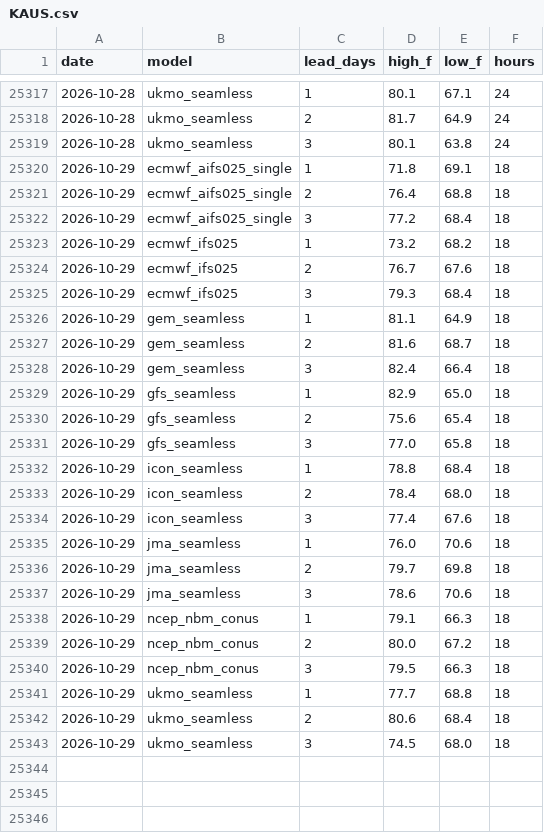
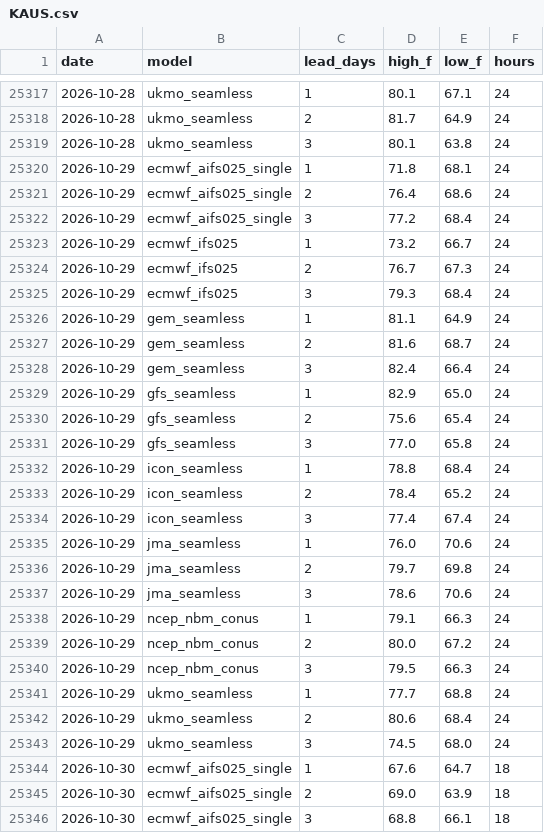
Before and after one commit to adsitb/weather-station-archive, a CSV file: forecasts/historical/KAUS.csv, drawn as a sheet; only a part is shown, gaps mark what is left out; the diff covers the shown part only.

```diff
--- a/forecasts/historical/KAUS.csv
+++ b/forecasts/historical/KAUS.csv
@@ -25319,25 +25319,28 @@ date,model,lead_days,high_f,low_f,hours
 2026-10-28,ukmo_seamless,3,80.1,63.8,24
-2026-10-29,ecmwf_aifs025_single,1,71.8,69.1,18
-2026-10-29,ecmwf_aifs025_single,2,76.4,68.8,18
-2026-10-29,ecmwf_aifs025_single,3,77.2,68.4,18
-2026-10-29,ecmwf_ifs025,1,73.2,68.2,18
-2026-10-29,ecmwf_ifs025,2,76.7,67.6,18
-2026-10-29,ecmwf_ifs025,3,79.3,68.4,18
-2026-10-29,gem_seamless,1,81.1,64.9,18
-2026-10-29,gem_seamless,2,81.6,68.7,18
-2026-10-29,gem_seamless,3,82.4,66.4,18
-2026-10-29,gfs_seamless,1,82.9,65.0,18
-2026-10-29,gfs_seamless,2,75.6,65.4,18
-2026-10-29,gfs_seamless,3,77.0,65.8,18
-2026-10-29,icon_seamless,1,78.8,68.4,18
-2026-10-29,icon_seamless,2,78.4,68.0,18
-2026-10-29,icon_seamless,3,77.4,67.6,18
-2026-10-29,jma_seamless,1,76.0,70.6,18
-2026-10-29,jma_seamless,2,79.7,69.8,18
-2026-10-29,jma_seamless,3,78.6,70.6,18
-2026-10-29,ncep_nbm_conus,1,79.1,66.3,18
-2026-10-29,ncep_nbm_conus,2,80.0,67.2,18
-2026-10-29,ncep_nbm_conus,3,79.5,66.3,18
-2026-10-29,ukmo_seamless,1,77.7,68.8,18
-2026-10-29,ukmo_seamless,2,80.6,68.4,18
-2026-10-29,ukmo_seamless,3,74.5,68.0,18
+2026-10-29,ecmwf_aifs025_single,1,71.8,68.1,24
+2026-10-29,ecmwf_aifs025_single,2,76.4,68.6,24
+2026-10-29,ecmwf_aifs025_single,3,77.2,68.4,24
+2026-10-29,ecmwf_ifs025,1,73.2,66.7,24
+2026-10-29,ecmwf_ifs025,2,76.7,67.3,24
+2026-10-29,ecmwf_ifs025,3,79.3,68.4,24
+2026-10-29,gem_seamless,1,81.1,64.9,24
+2026-10-29,gem_seamless,2,81.6,68.7,24
+2026-10-29,gem_seamless,3,82.4,66.4,24
+2026-10-29,gfs_seamless,1,82.9,65.0,24
+2026-10-29,gfs_seamless,2,75.6,65.4,24
+2026-10-29,gfs_seamless,3,77.0,65.8,24
+2026-10-29,icon_seamless,1,78.8,68.4,24
+2026-10-29,icon_seamless,2,78.4,65.2,24
+2026-10-29,icon_seamless,3,77.4,67.4,24
+2026-10-29,jma_seamless,1,76.0,70.6,24
+2026-10-29,jma_seamless,2,79.7,69.8,24
+2026-10-29,jma_seamless,3,78.6,70.6,24
+2026-10-29,ncep_nbm_conus,1,79.1,66.3,24
+2026-10-29,ncep_nbm_conus,2,80.0,67.2,24
+2026-10-29,ncep_nbm_conus,3,79.5,66.3,24
+2026-10-29,ukmo_seamless,1,77.7,68.8,24
+2026-10-29,ukmo_seamless,2,80.6,68.4,24
+2026-10-29,ukmo_seamless,3,74.5,68.0,24
+2026-10-30,ecmwf_aifs025_single,1,67.6,64.7,18
+2026-10-30,ecmwf_aifs025_single,2,69.0,63.9,18
+2026-10-30,ecmwf_aifs025_single,3,68.8,66.1,18
```
Also changed, not shown: 21 added rows elsewhere in this file, daily_climate/KDFW.csv, forecasts/historical/KATL.csv, 44 other files.
